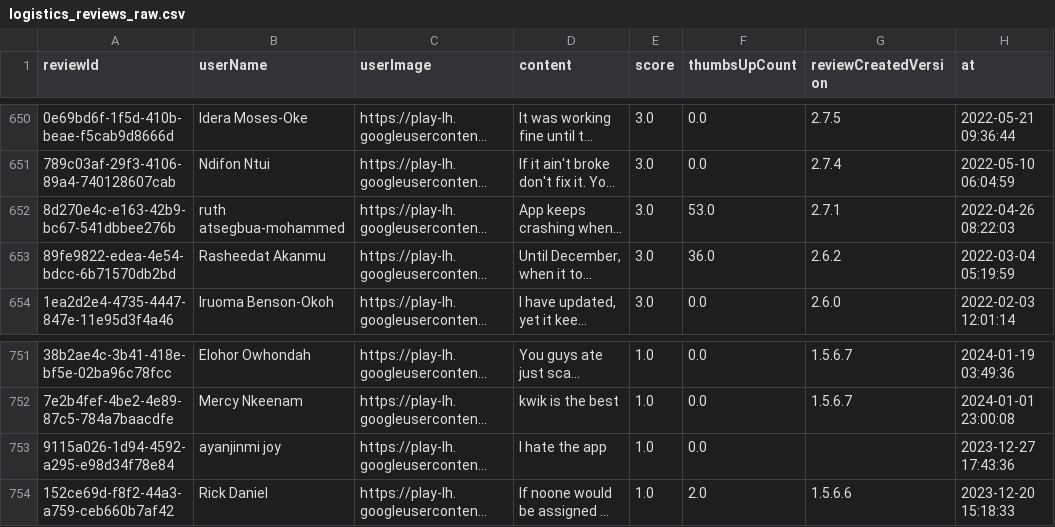
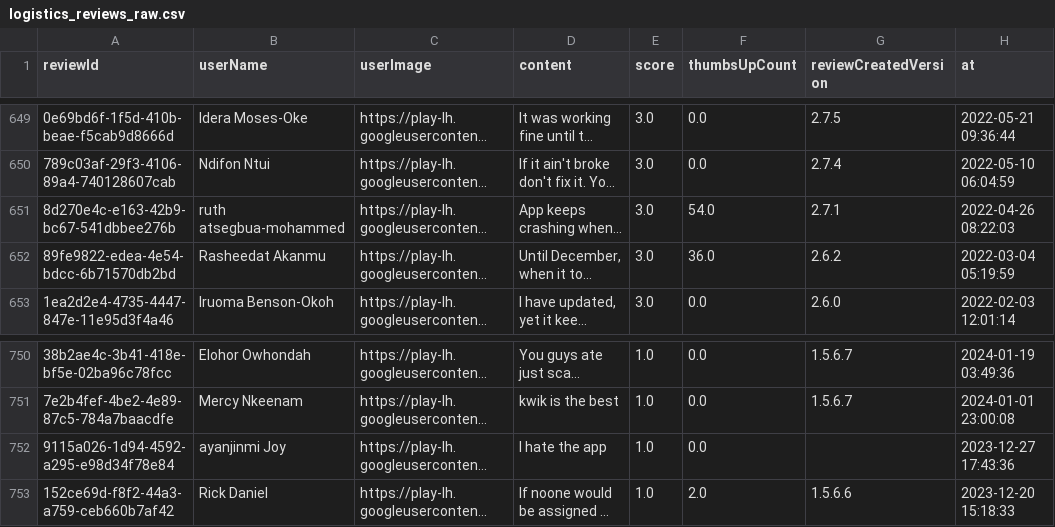
Before and after one commit to Delphineuzoeto/intelligence-tracker, a CSV file: logistics_reviews_raw.csv, drawn as a sheet; only a part is shown, gaps mark what is left out; long unchanged cells end in …; addresses are those after the commit; the diff covers the shown part only; the diff names each change by its address in the sheet, - before the commit and + after, or states it on an @@ line.

```diff
--- a/logistics_reviews_raw.csv
+++ b/logistics_reviews_raw.csv
-F651 (thumbsUpCount): 53.0
+F651 (thumbsUpCount): 54.0
-B752 (userName): ayanjinmi joy
+B752 (userName): ayanjinmi Joy
```
Also changed, not shown: 4 added rows, 5 removed rows and 2 edited cells elsewhere in this file, logistics_reviews_clean.csv.
